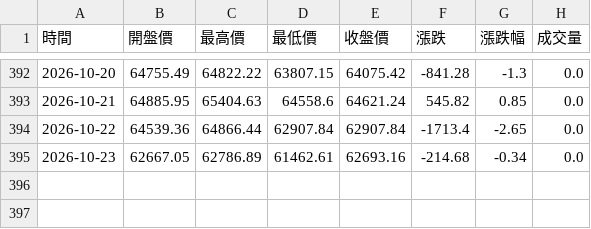
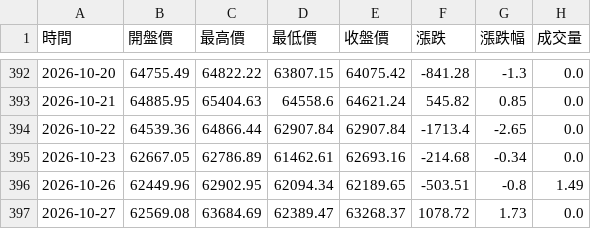
Before and after one commit to hawk82508-cloud/asia-europe-indices, a CSV file: data/N225/raw_daily.csv, drawn as a sheet; only a part is shown, gaps mark what is left out; the diff names each change by its address in the sheet, - before the commit and + after, or states it on an @@ line.

```diff
--- a/data/N225/raw_daily.csv
+++ b/data/N225/raw_daily.csv
+row 396: 2026-10-26 | 62449.96 | 62902.95 | 62094.34 | 62189.65 | -503.51 | -0.8 | 1.49
+row 397: 2026-10-27 | 62569.08 | 63684.69 | 62389.47 | 63268.37 | 1078.72 | 1.73 | 0.0
```
Also changed, not shown: data/GDAXI/raw_daily.csv, data/HSI/raw_daily.csv, 20 other files.
